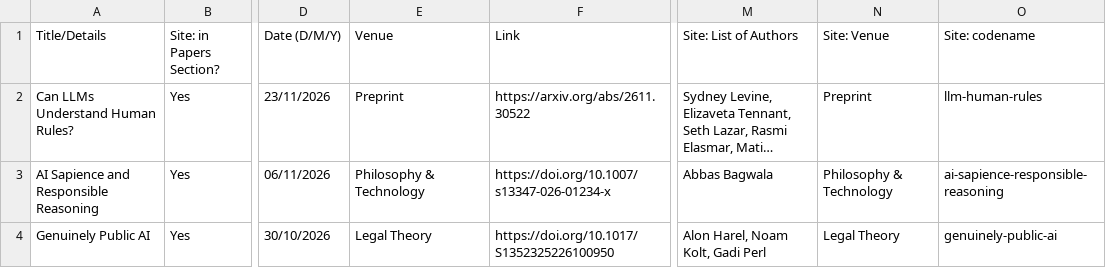
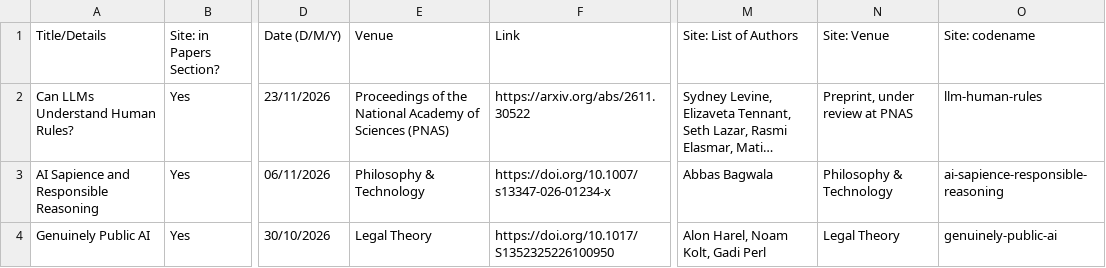
Before and after one commit to mint-philosophy/mintresearch.org, a CSV file: public/assets/papers/latest-paper-deliverables.csv, drawn as a sheet; only a part is shown, gaps mark what is left out; long unchanged cells end in …; the diff names each change by its address in the sheet, - before the commit and + after, or states it on an @@ line.

```diff
--- a/public/assets/papers/latest-paper-deliverables.csv
+++ b/public/assets/papers/latest-paper-deliverables.csv
-E2 (Venue): Preprint
+E2 (Venue): Proceedings of the National Academy of Sciences (PNAS)
-N2 (Site: Venue): Preprint
+N2 (Site: Venue): Preprint, under review at PNAS
```
Also changed, not shown: 1 other file.
